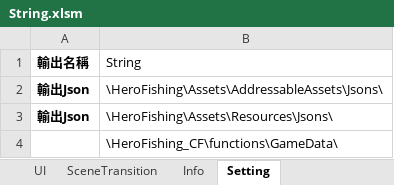
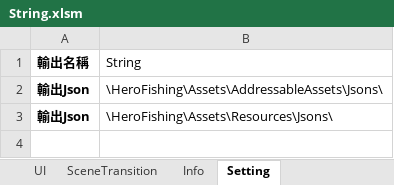
Before and after one commit to myauras/HeroFishing, an Excel workbook: Design/String.xlsm, sheet Setting, drawn as a sheet; values as stored, in another font and other column widths than the file's, no borders; the diff names each change by its address in the sheet, - before the commit and + after, or states it on an @@ line.

```diff
--- a/Design/String.xlsm (sheet Setting)
+++ b/Design/String.xlsm (sheet Setting)
-row 4:  | \HeroFishing_CF\functions\GameData\
```
Also changed, not shown: Design/Hero.xlsm, Design/Map.xlsm, 10 other files.
